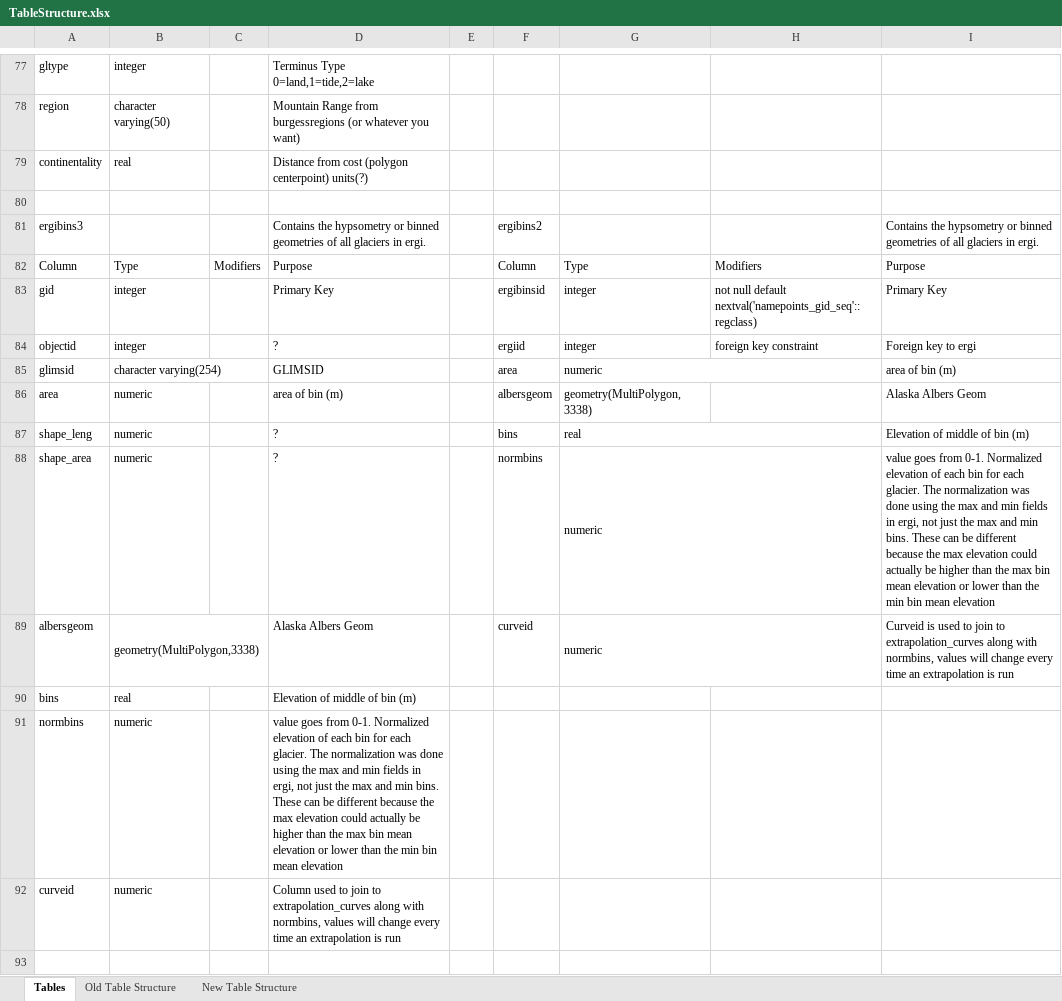
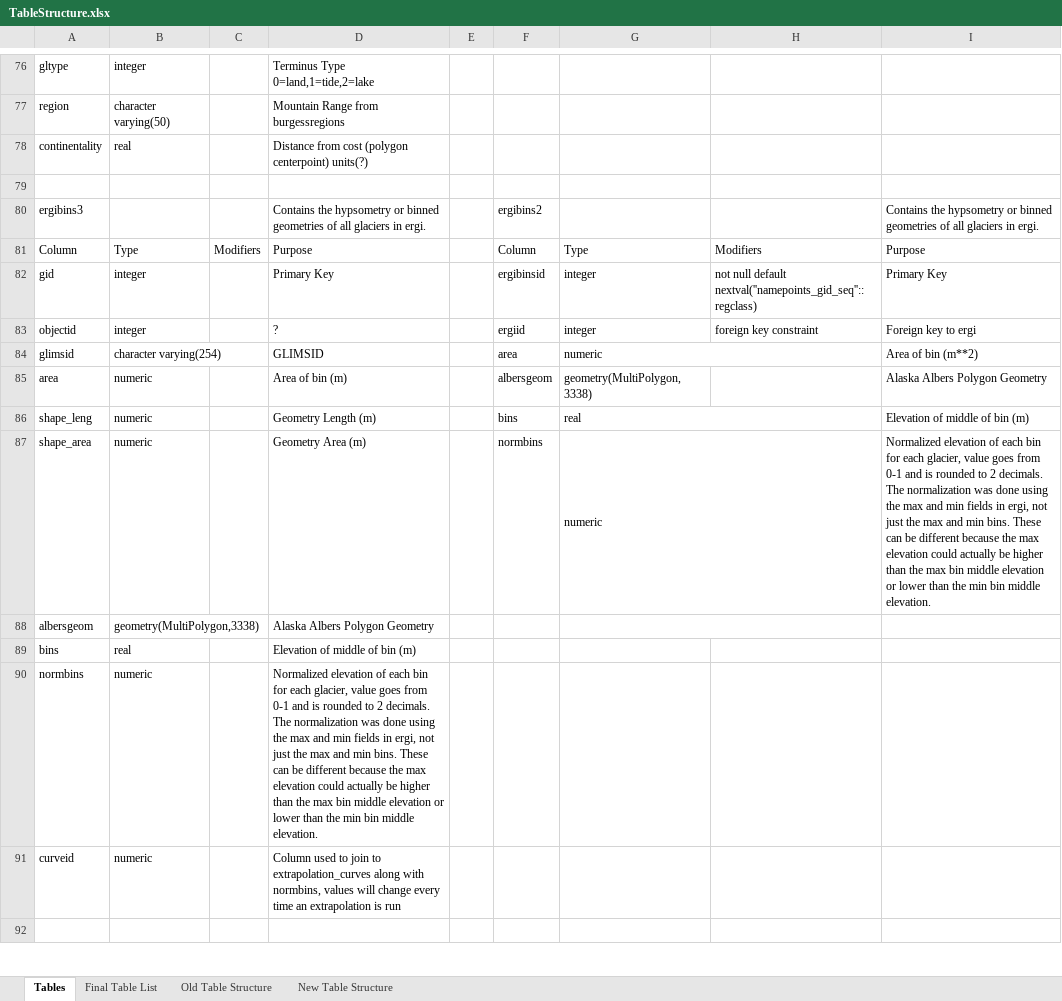
Before and after one commit to evanburgess/IceBridgeAlaskaAltimetry, an Excel workbook: docs/TableStructure.xlsx, sheet Tables, drawn as a sheet; only a part is shown, gaps mark what is left out; values as stored, in another font and other column widths than the file's, no cell formats; addresses are those after the commit; the diff covers the shown part only; the diff names each change by its address in the sheet, - before the commit and + after, or states it on an @@ line.

Commit message:
updating table structure xls file

```diff
--- a/docs/TableStructure.xlsx (sheet Tables)
+++ b/docs/TableStructure.xlsx (sheet Tables)
+sheet tab: Final Table List
-D77: …from burgessregions (or whatever you want)
+D77: …from burgessregions
-H82: …null default nextval('namepoints_gid_seq'::regclass)
+H82: …null default nextval(''namepoints_gid_seq''::regclass)
-I84: area of bin (m)
+I84: Area of bin (m**2)
-D85: area of bin (m)
+D85: Area of bin (m)
-I85: Alaska Albers Geom
+I85: Alaska Albers Polygon Geometry
-D86: ?
+D86: Geometry Length (m)
-D87: ?
+D87: Geometry Area (m)
-I87: value goes from 0-1. Normalized elevation of each bin for each glacier. The normalization was done using the max and min fields in ergi, not just the max and min bins. These can be different because the max elevation could actually be higher than the max bin mean elevation or lower than the min bin mean elevation
+I87: Normalized elevation of each bin for each glacier, value goes from 0-1 and is rounded to 2 decimals. The normalization was done using the max and min fields in ergi, not just the max and min bins. These can be different because the max elevation could actually be higher than the max bin middle elevation or lower than the min bin middle elevation.
-D88: Alaska Albers Geom
+D88: Alaska Albers Polygon Geometry
-F88: curveid
+F88: (empty)
-G88: numeric
+G88: (empty)
-I88: Curveid is used to join to extrapolation_curves along with normbins, values will change every time an extrapolation is run
+I88: (empty)
-D90: value goes from 0-1. Normalized elevation of each bin for each glacier. The normalization was done using the max and min fields in ergi, not just the max and min bins. These can be different because the max elevation could actually be higher than the max bin mean elevation or lower than the min bin mean elevation
+D90: Normalized elevation of each bin for each glacier, value goes from 0-1 and is rounded to 2 decimals. The normalization was done using the max and min fields in ergi, not just the max and min bins. These can be different because the max elevation could actually be higher than the max bin middle elevation or lower than the min bin middle elevation.
```
Also changed, not shown: 12 added rows, 15 removed rows, 203 edited cells and merged cells elsewhere in this sheet, sheet New Table Structure, sheet Old Table Structure, cell formats, charts or pictures.
